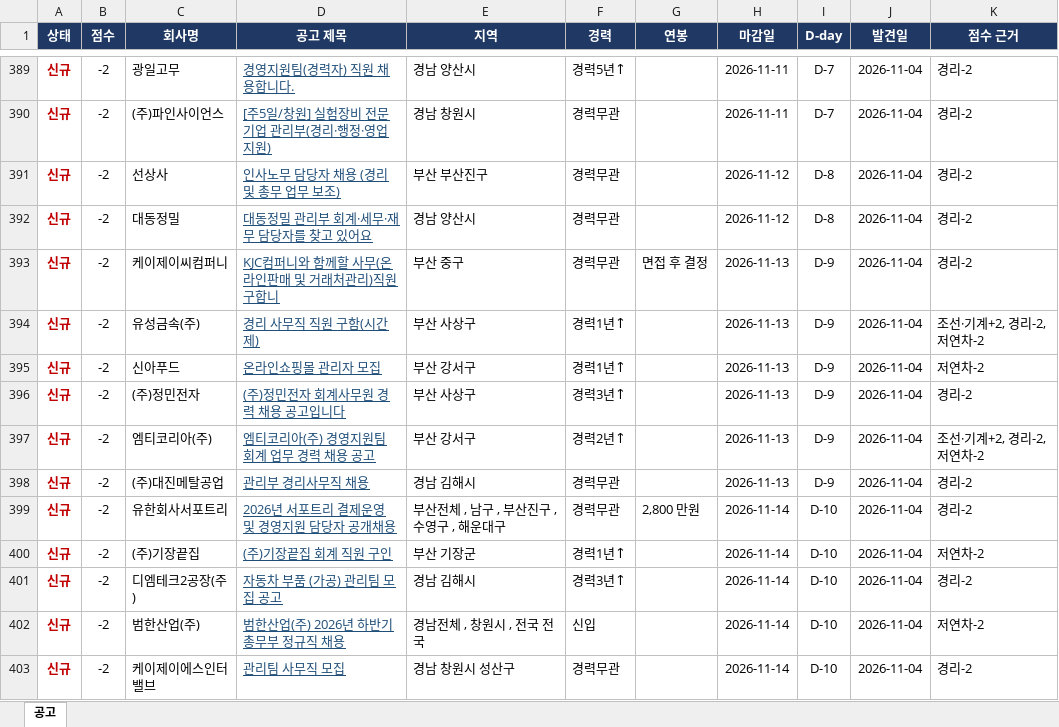
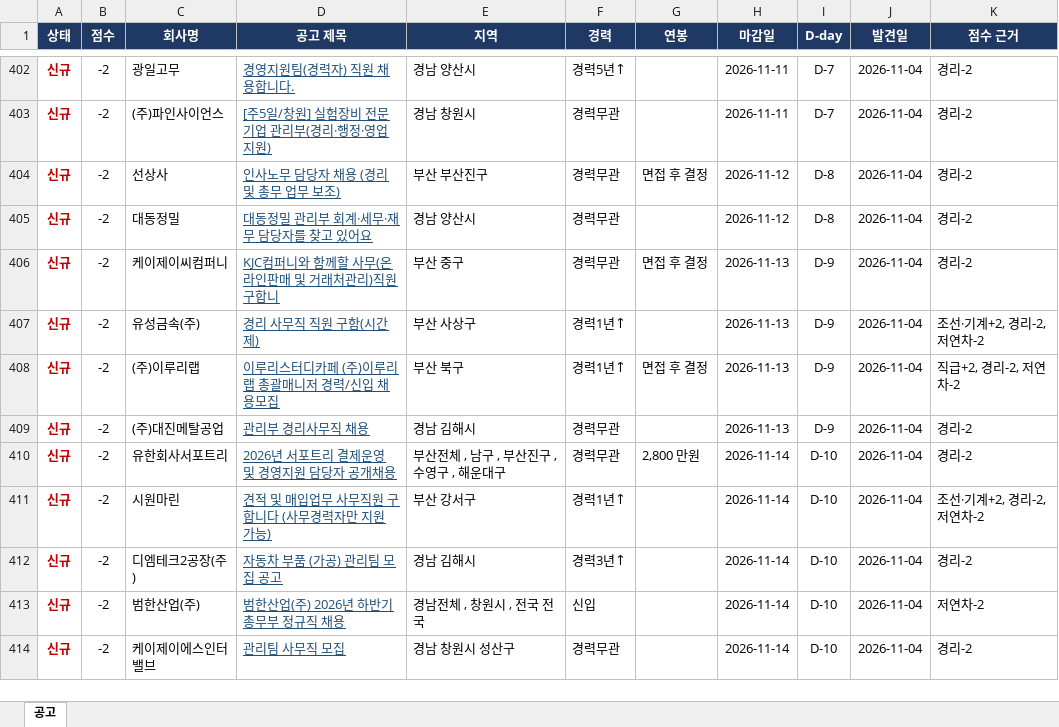
Before and after one commit to changgyun2631/saramin-job-alert, an Excel workbook: jobs.xlsx, sheet 공고, drawn as a sheet; only a part is shown, gaps mark what is left out; values as stored, in another font and other column widths than the file's, no borders; table styles not drawn; removed rows and columns are numbered as before the commit, all else as after; the diff covers the shown part only; the diff names each change by its address in the sheet, - before the commit and + after, or states it on an @@ line.

```diff
--- a/jobs.xlsx (sheet 공고)
+++ b/jobs.xlsx (sheet 공고)
-G404 (연봉): (empty)
+G404 (연봉): 면접 후 결정
-row 395: 신규 | -2 | 신아푸드 | 온라인쇼핑몰 관리자 모집 | 부산 강서구 | 경력1년↑ |  | 2026-11-13 | D-9 | 2026-11-04 | 저연차-2
-row 396: 신규 | -2 | (주)정민전자 | (주)정민전자 회계사무원 경력 채용 공고입니다 | 부산 사상구 | 경력3년↑ |  | 2026-11-13 | D-9 | 2026-11-04 | 경리-2
-C408 (회사명): 엠티코리아(주)
+C408 (회사명): (주)이루리랩
-D408 (공고 제목): 엠티코리아(주) 경영지원팀 회계 업무 경력 채용 공고
+D408 (공고 제목): 이루리스터디카페 (주)이루리랩 총괄매니저 경력/신입 채용모집
-E408 (지역): 부산 강서구
+E408 (지역): 부산 북구
-F408 (경력): 경력2년↑
+F408 (경력): 경력1년↑
-G408 (연봉): (empty)
+G408 (연봉): 면접 후 결정
-K408 (점수 근거): 조선·기계+2, 경리-2, 저연차-2
+K408 (점수 근거): 직급+2, 경리-2, 저연차-2
-C411 (회사명): (주)기장끝집
+C411 (회사명): 시원마린
-D411 (공고 제목): (주)기장끝집 회계 직원 구인
+D411 (공고 제목): 견적 및 매입업무 사무직원 구합니다 (사무경력자만 지원 가능)
-E411 (지역): 부산 기장군
+E411 (지역): 부산 강서구
-K411 (점수 근거): 저연차-2
+K411 (점수 근거): 조선·기계+2, 경리-2, 저연차-2
```
Also changed, not shown: 32 added rows, 30 removed rows, 9 moved rows and 54 edited cells elsewhere in this sheet, 2 other files.
